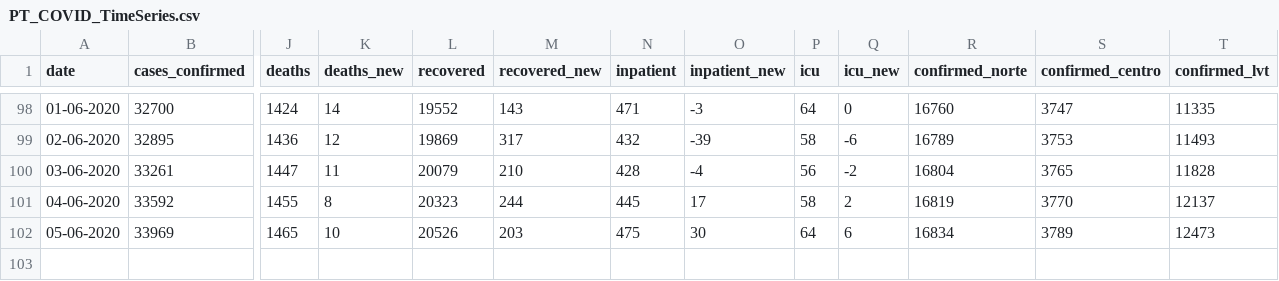
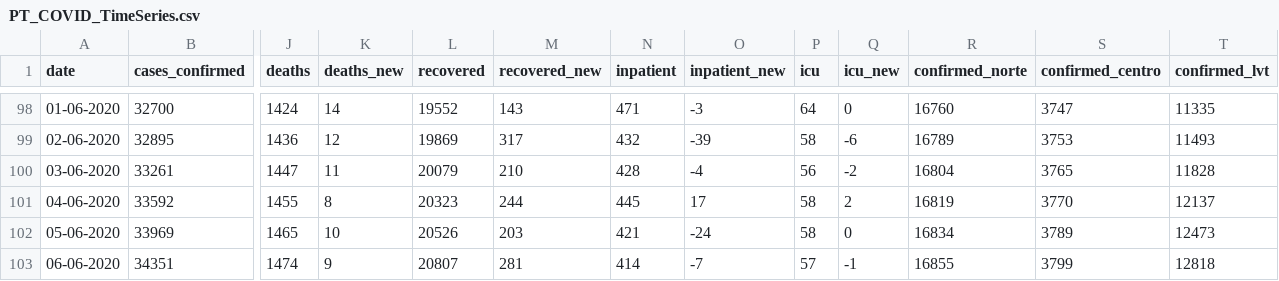
Before and after one commit to carlospramalheira/covid19, a CSV file: datasets/PT_COVID_TimeSeries.csv, drawn as a sheet; only a part is shown, gaps mark what is left out; rows hold the shown columns only; the diff names each change by its address in the sheet, - before the commit and + after, or states it on an @@ line.

```diff
--- a/datasets/PT_COVID_TimeSeries.csv
+++ b/datasets/PT_COVID_TimeSeries.csv
-N102 (inpatient): 475
+N102 (inpatient): 421
-O102 (inpatient_new): 30
+O102 (inpatient_new): -24
-P102 (icu): 64
+P102 (icu): 58
-Q102 (icu_new): 6
+Q102 (icu_new): 0
+row 103: 06-06-2020 | 34351 | 1474 | 9 | 20807 | 281 | 414 | -7 | 57 | -1 | 16855 | 3799 | 12818
```
Also changed, not shown: datasets/PT_COVID_Confirmed_Deaths_by_nuts2.csv, datasets/PT_COVID_Confirmed_Deaths_by_sexage.csv, 6 other files.
